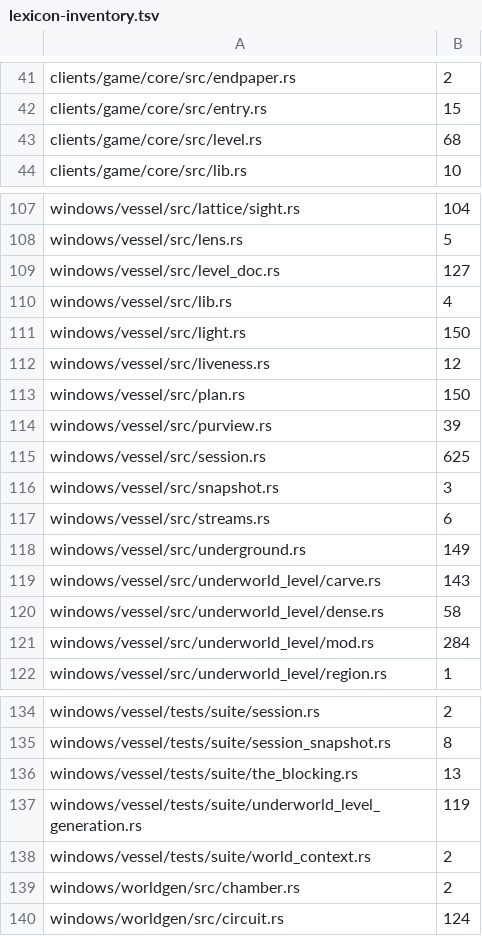
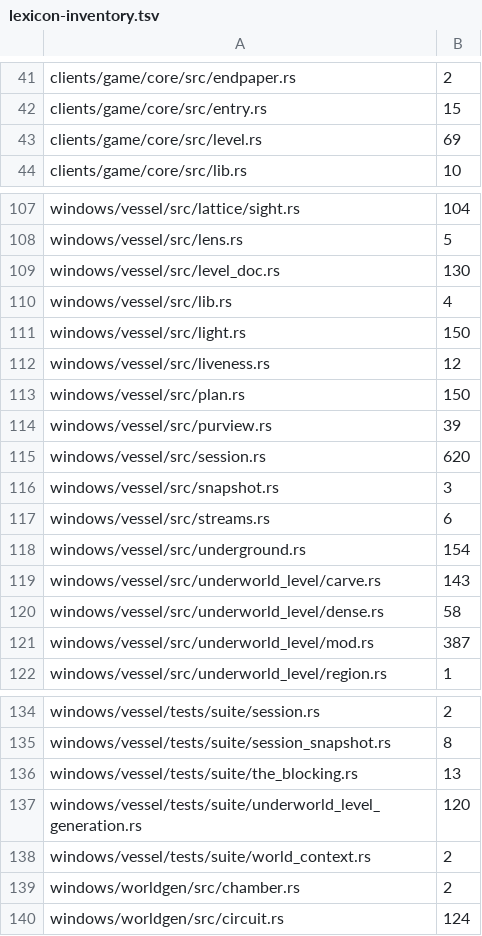
Before and after one commit to hornvale/hornvale, a TSV file: docs/audits/lexicon-inventory.tsv, drawn as a sheet; only a part is shown, gaps mark what is left out.

```diff
--- a/docs/audits/lexicon-inventory.tsv
+++ b/docs/audits/lexicon-inventory.tsv
@@ -42,3 +42,3 @@ clients/game/core/src/endpaper.rs	2
 clients/game/core/src/entry.rs	15
-clients/game/core/src/level.rs	68
+clients/game/core/src/level.rs	69
 clients/game/core/src/lib.rs	10
@@ -108,3 +108,3 @@ windows/vessel/src/lattice/sight.rs	104
 windows/vessel/src/lens.rs	5
-windows/vessel/src/level_doc.rs	127
+windows/vessel/src/level_doc.rs	130
 windows/vessel/src/lib.rs	4
@@ -114,9 +114,9 @@ windows/vessel/src/plan.rs	150
 windows/vessel/src/purview.rs	39
-windows/vessel/src/session.rs	625
+windows/vessel/src/session.rs	620
 windows/vessel/src/snapshot.rs	3
 windows/vessel/src/streams.rs	6
-windows/vessel/src/underground.rs	149
+windows/vessel/src/underground.rs	154
 windows/vessel/src/underworld_level/carve.rs	143
 windows/vessel/src/underworld_level/dense.rs	58
-windows/vessel/src/underworld_level/mod.rs	284
+windows/vessel/src/underworld_level/mod.rs	387
 windows/vessel/src/underworld_level/region.rs	1
@@ -136,3 +136,3 @@ windows/vessel/tests/suite/session_snapshot.rs	8
 windows/vessel/tests/suite/the_blocking.rs	13
-windows/vessel/tests/suite/underworld_level_generation.rs	119
+windows/vessel/tests/suite/underworld_level_generation.rs	120
 windows/vessel/tests/suite/world_context.rs	2
```
Also changed, not shown: 10 other files.
